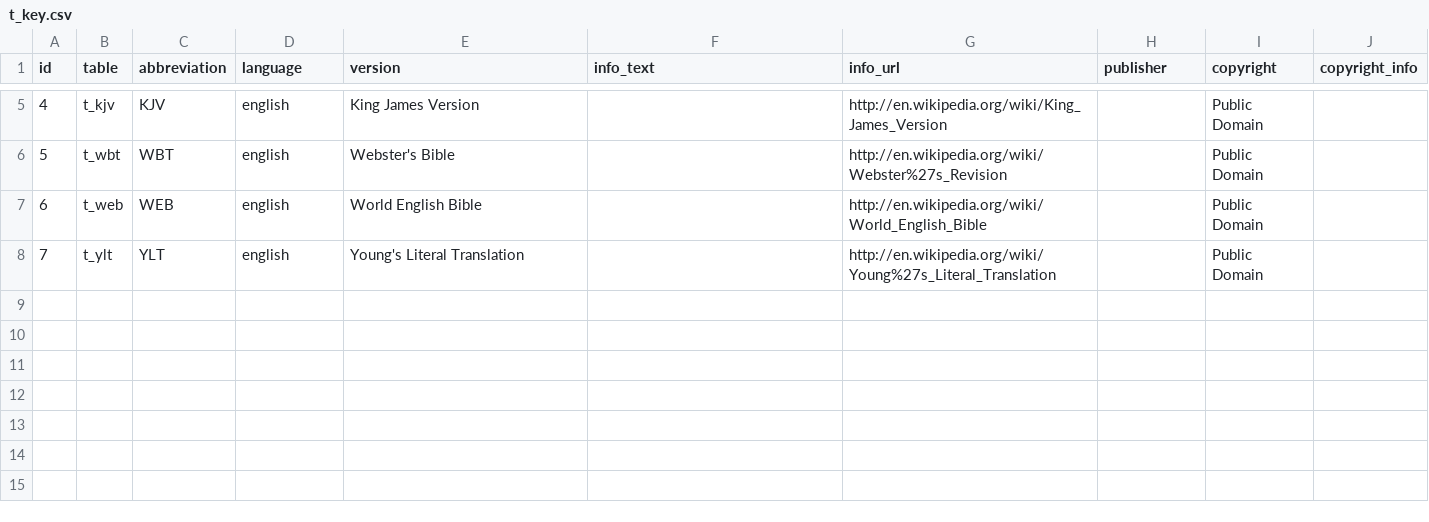
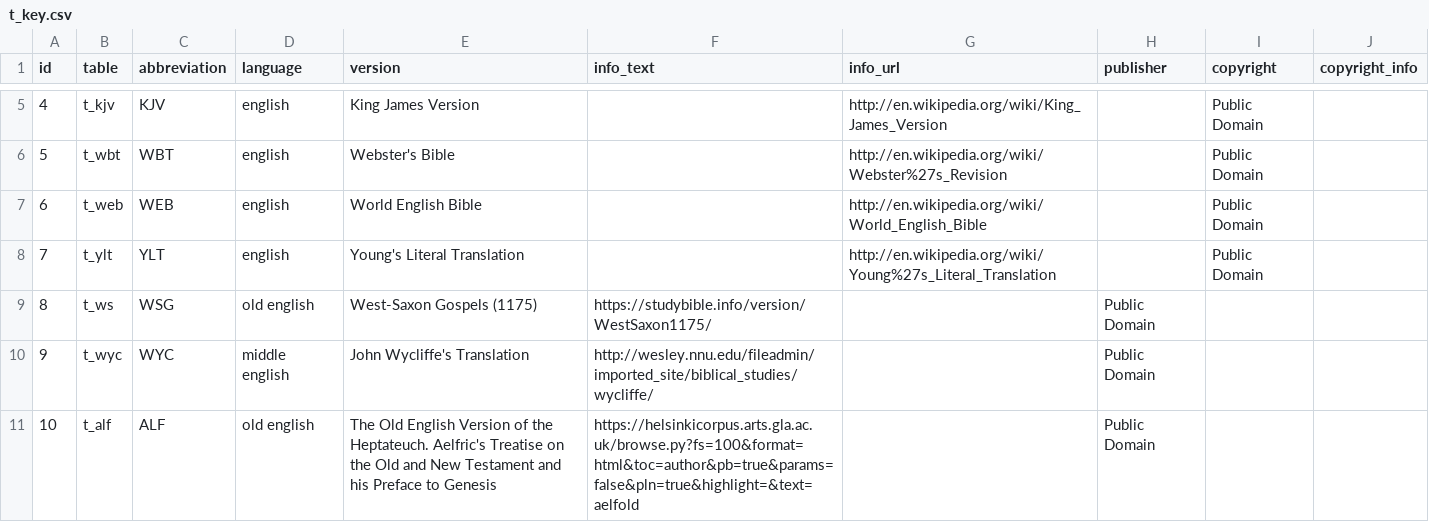
Before and after one commit to mayaschwarz/cs175--lfric-to-Albert, a CSV file: data/t_key.csv, drawn as a sheet; only a part is shown, gaps mark what is left out; the diff names each change by its address in the sheet, - before the commit and + after, or states it on an @@ line.

Commit message:
scraped and parsed biblical texts, added web-scrape and parse texts.

```diff
--- a/data/t_key.csv
+++ b/data/t_key.csv
+row 9: 8 | t_ws | WSG | old english | West-Saxon Gospels (1175) | https://studybible.info/version/WestSaxon1175/ |  | Public Domain
+row 10: 9 | t_wyc | WYC | middle english | John Wycliffe's Translation | http://wesley.nnu.edu/fileadmin/imported_site/biblical_studies/wycliffe/ |  | Public Domain
+row 11: 10 | t_alf | ALF | old english | The Old English Version of the Heptateuch. Aelfric's Treatise on the Old and New Testament and his Preface to Genesis | https://helsinkicorpus.arts.gla.ac.uk/browse.py?fs=100&format=html&toc=author&pb=true&params=false&pln=true&highlight=&text=aelfold |  | Public Domain
```
Also changed, not shown: 9 other files.
